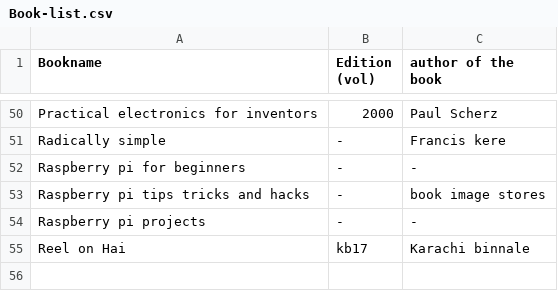
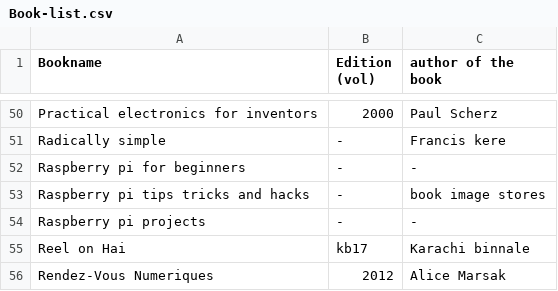
Before and after one commit to WeAreYEF/PAGarchLibrary, a CSV file: Book-list.csv, drawn as a sheet; only a part is shown, gaps mark what is left out.

Commit message:
Update Book-list.csv

```diff
--- a/Book-list.csv
+++ b/Book-list.csv
@@ -55 +55,2 @@ Raspberry pi projects,-,-
 Reel on Hai,kb17,Karachi binnale
+Rendez-Vous Numeriques,2012,Alice Marsak
```
